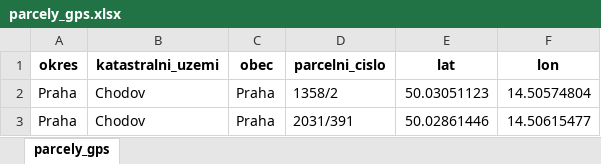
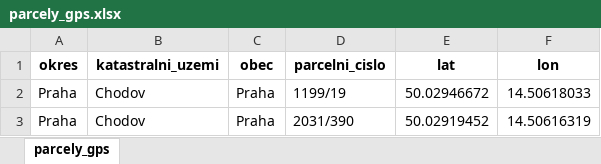
Before and after one commit to John-Bugler/DATA_ANALYSIS, an Excel workbook: GIS2/parcely_gps.xlsx, sheet parcely_gps, drawn as a sheet; values as stored, in another font and other column widths than the file's, no borders; the diff names each change by its address in the sheet, - before the commit and + after, or states it on an @@ line.

```diff
--- a/GIS2/parcely_gps.xlsx (sheet parcely_gps)
+++ b/GIS2/parcely_gps.xlsx (sheet parcely_gps)
-D2 (parcelni_cislo): 1358/2
+D2 (parcelni_cislo): 1199/19
-E2 (lat): 50.03051123
+E2 (lat): 50.02946672
-F2 (lon): 14.50574804
+F2 (lon): 14.50618033
-D3 (parcelni_cislo): 2031/391
+D3 (parcelni_cislo): 2031/390
-E3 (lat): 50.02861446
+E3 (lat): 50.02919452
-F3 (lon): 14.50615477
+F3 (lon): 14.50616319
```
Also changed, not shown: 1 other file.
